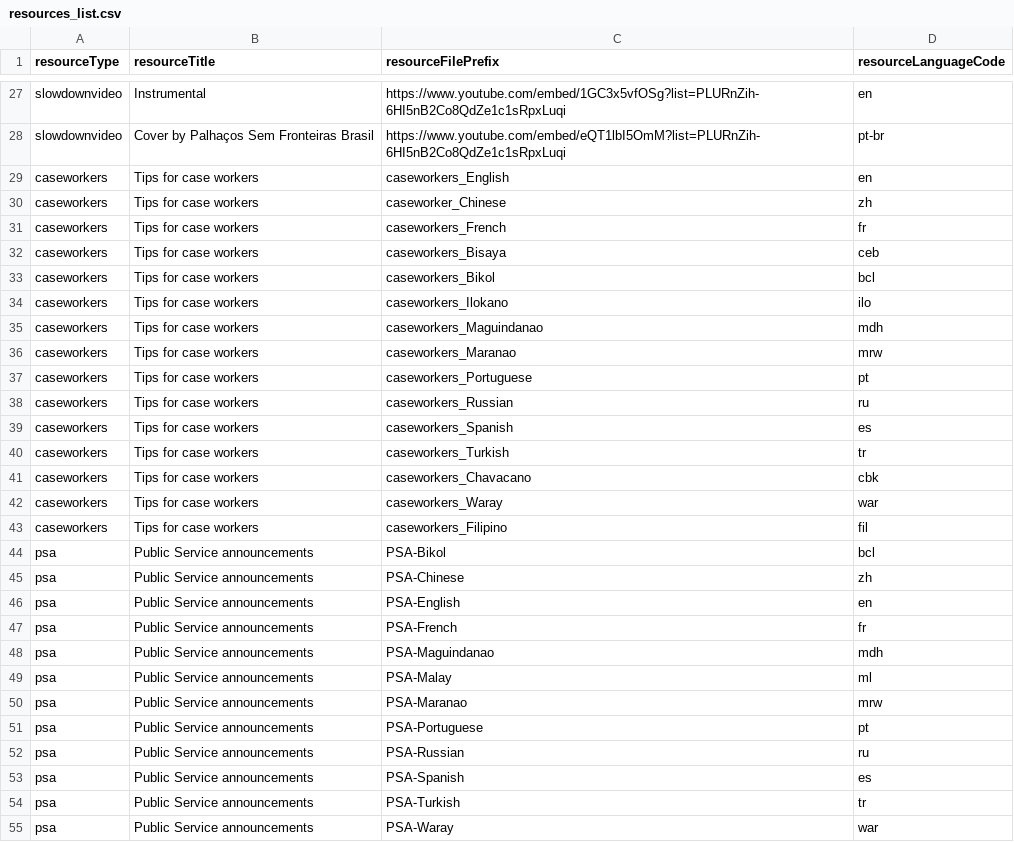
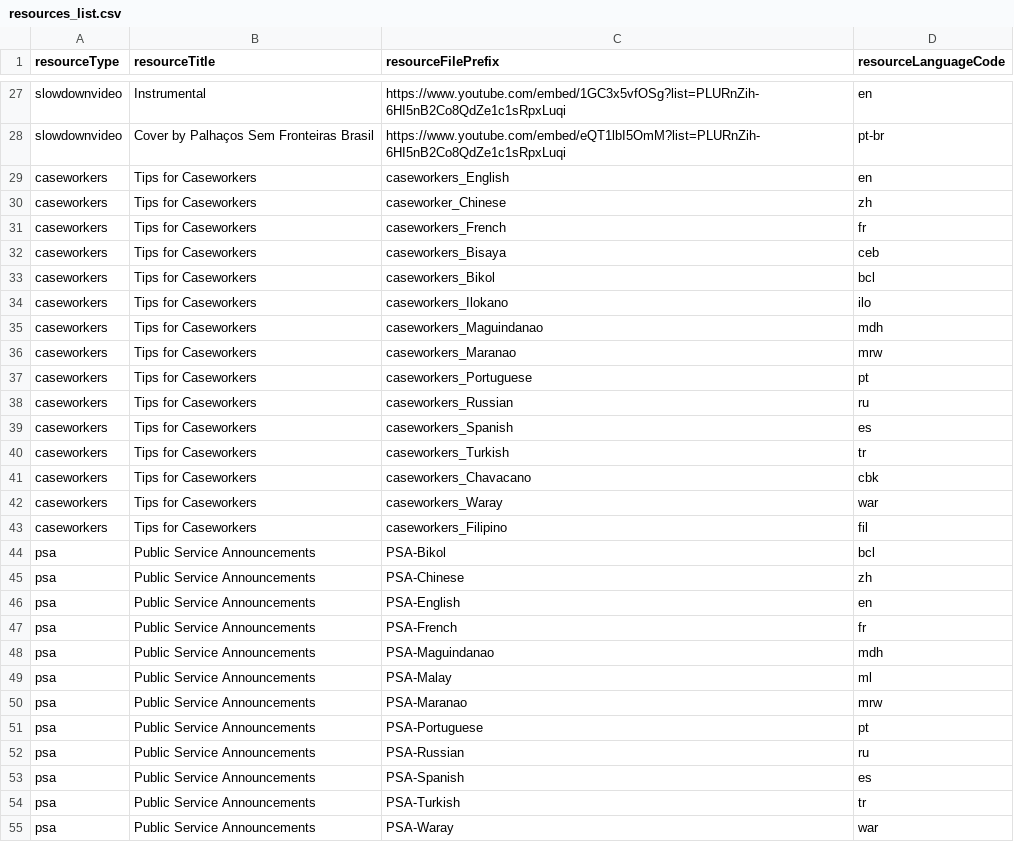
Before and after one commit to sylviawakoli/covid-parenting-website, a CSV file: src/assets/resources/resources_list.csv, drawn as a sheet; only a part is shown, gaps mark what is left out; the diff covers the shown part only.

```diff
--- a/src/assets/resources/resources_list.csv
+++ b/src/assets/resources/resources_list.csv
@@ -28,28 +28,28 @@ slowdownvideo,Instrumental,https://www.youtube.com/embed/1GC3x5vfOSg?list=PLURnZ
 slowdownvideo,Cover by Palhaços Sem Fronteiras Brasil,https://www.youtube.com/embed/eQT1lbI5OmM?list=PLURnZih-6HI5nB2Co8QdZe1c1sRpxLuqi,pt-br
-caseworkers,Tips for case workers,caseworkers_English,en
-caseworkers,Tips for case workers,caseworker_Chinese,zh
-caseworkers,Tips for case workers,caseworkers_French,fr
-caseworkers,Tips for case workers,caseworkers_Bisaya,ceb
-caseworkers,Tips for case workers,caseworkers_Bikol,bcl
-caseworkers,Tips for case workers,caseworkers_Ilokano,ilo
-caseworkers,Tips for case workers,caseworkers_Maguindanao,mdh
-caseworkers,Tips for case workers,caseworkers_Maranao,mrw
-caseworkers,Tips for case workers,caseworkers_Portuguese,pt
-caseworkers,Tips for case workers,caseworkers_Russian,ru
-caseworkers,Tips for case workers,caseworkers_Spanish,es
-caseworkers,Tips for case workers,caseworkers_Turkish,tr
-caseworkers,Tips for case workers,caseworkers_Chavacano,cbk
-caseworkers,Tips for case workers,caseworkers_Waray,war
-caseworkers,Tips for case workers,caseworkers_Filipino,fil
-psa,Public Service announcements,PSA-Bikol,bcl
-psa,Public Service announcements,PSA-Chinese,zh
-psa,Public Service announcements,PSA-English,en
-psa,Public Service announcements,PSA-French,fr
-psa,Public Service announcements,PSA-Maguindanao,mdh
-psa,Public Service announcements,PSA-Malay,ml
-psa,Public Service announcements,PSA-Maranao,mrw
-psa,Public Service announcements,PSA-Portuguese,pt
-psa,Public Service announcements,PSA-Russian,ru
-psa,Public Service announcements,PSA-Spanish,es
-psa,Public Service announcements,PSA-Turkish,tr
-psa,Public Service announcements,PSA-Waray,war
+caseworkers,Tips for Caseworkers,caseworkers_English,en
+caseworkers,Tips for Caseworkers,caseworker_Chinese,zh
+caseworkers,Tips for Caseworkers,caseworkers_French,fr
+caseworkers,Tips for Caseworkers,caseworkers_Bisaya,ceb
+caseworkers,Tips for Caseworkers,caseworkers_Bikol,bcl
+caseworkers,Tips for Caseworkers,caseworkers_Ilokano,ilo
+caseworkers,Tips for Caseworkers,caseworkers_Maguindanao,mdh
+caseworkers,Tips for Caseworkers,caseworkers_Maranao,mrw
+caseworkers,Tips for Caseworkers,caseworkers_Portuguese,pt
+caseworkers,Tips for Caseworkers,caseworkers_Russian,ru
+caseworkers,Tips for Caseworkers,caseworkers_Spanish,es
+caseworkers,Tips for Caseworkers,caseworkers_Turkish,tr
+caseworkers,Tips for Caseworkers,caseworkers_Chavacano,cbk
+caseworkers,Tips for Caseworkers,caseworkers_Waray,war
+caseworkers,Tips for Caseworkers,caseworkers_Filipino,fil
+psa,Public Service Announcements,PSA-Bikol,bcl
+psa,Public Service Announcements,PSA-Chinese,zh
+psa,Public Service Announcements,PSA-English,en
+psa,Public Service Announcements,PSA-French,fr
+psa,Public Service Announcements,PSA-Maguindanao,mdh
+psa,Public Service Announcements,PSA-Malay,ml
+psa,Public Service Announcements,PSA-Maranao,mrw
+psa,Public Service Announcements,PSA-Portuguese,pt
+psa,Public Service Announcements,PSA-Russian,ru
+psa,Public Service Announcements,PSA-Spanish,es
+psa,Public Service Announcements,PSA-Turkish,tr
+psa,Public Service Announcements,PSA-Waray,war
```
Also changed, not shown: 19 edited cells elsewhere in this file, 9 other files.
